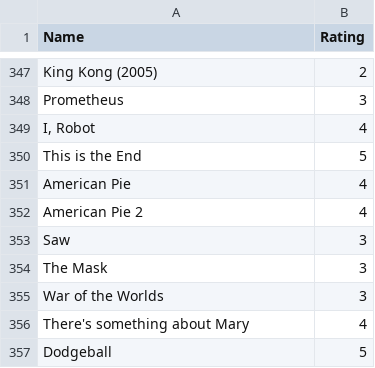
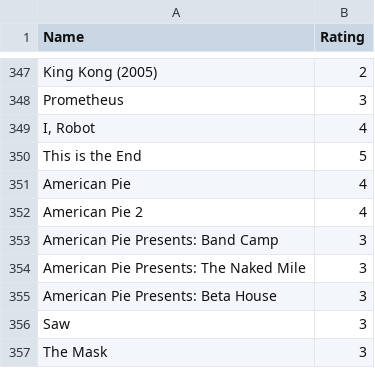
Before and after one commit to rajBar/movies, a CSV file: _data/movie-ratings.csv, drawn as a sheet; only a part is shown, gaps mark what is left out; the shorter side is filled out with more unchanged rows; the diff names each change by its address in the sheet, - before the commit and + after, or states it on an @@ line.

Commit message:
addding american pie movies

```diff
--- a/_data/movie-ratings.csv
+++ b/_data/movie-ratings.csv
+row 353: American Pie Presents: Band Camp | 3
+row 354: American Pie Presents: The Naked Mile | 3
+row 355: American Pie Presents: Beta House | 3
```
